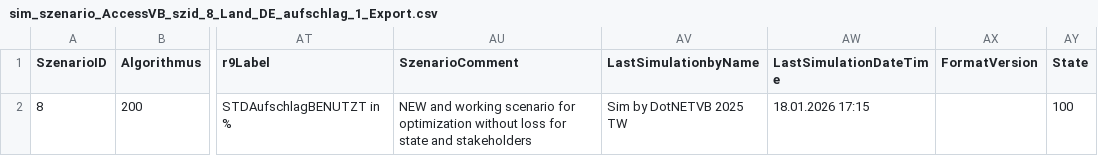
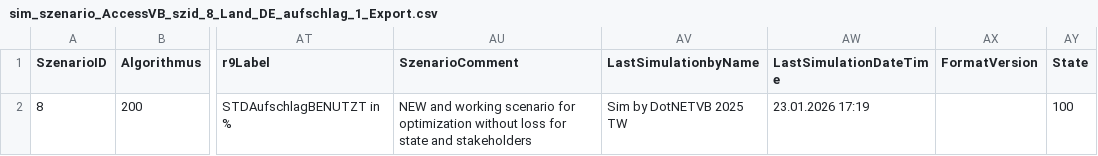
Before and after one commit to Kaz3N0Kami/Projektseminar, a CSV file: src/Spielwiese_vs/DynPlusNew_DotNet/DynPlusNew/bin/Debug/net8.0-windows/data/sim_szenario_AccessVB_szid_8_Land_DE_aufschlag_1_Export.csv, drawn as a sheet; only a part is shown, gaps mark what is left out; the diff names each change by its address in the sheet, - before the commit and + after, or states it on an @@ line.

```diff
--- a/src/Spielwiese_vs/DynPlusNew_DotNet/DynPlusNew/bin/Debug/net8.0-windows/data/sim_szenario_AccessVB_szid_8_Land_DE_aufschlag_1_Export.csv
+++ b/src/Spielwiese_vs/DynPlusNew_DotNet/DynPlusNew/bin/Debug/net8.0-windows/data/sim_szenario_AccessVB_szid_8_Land_DE_aufschlag_1_Export.csv
-AW2 (LastSimulationDateTime): 18.01.2026 17:15
+AW2 (LastSimulationDateTime): 23.01.2026 17:19
```
Also changed, not shown: src/Spielwiese_vs/DynPlusNew_DotNet/DynPlusNew/bin/Debug/net8.0-windows/data/sim_szenario_AccessVB_szid_8_Land_DE_aufschlag_3_Export.csv, src/Spielwiese_vs/DynPlusNew_DotNet/DynPlusNew/bin/Debug/net8.0-windows/data/sim_szenario_AccessVB_szid_8_Land_ESP_aufschlag_1_Export.csv, 4 other files.
